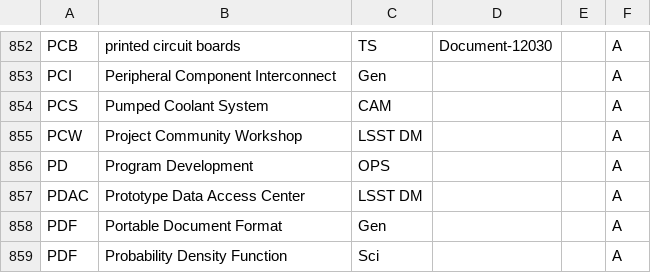
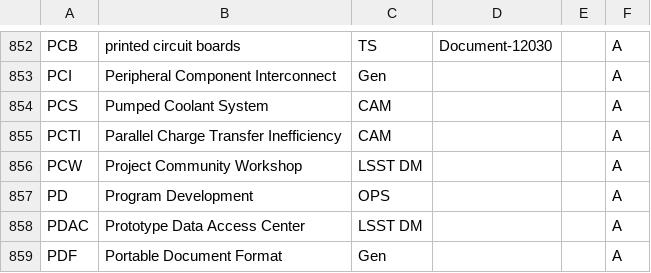
Before and after one commit to lsst/lsst-texmf, a CSV file: etc/glossarydefs.csv, drawn as a sheet; only a part is shown, gaps mark what is left out; the shorter side is filled out with more unchanged rows.

```diff
--- a/etc/glossarydefs.csv
+++ b/etc/glossarydefs.csv
@@ -854,2 +854,3 @@ PCI,Peripheral Component Interconnect,Gen,,,A
 PCS,Pumped Coolant System,CAM,,,A
+PCTI,Parallel Charge Transfer Inefficiency,CAM,,,A
 PCW,Project Community Workshop,LSST DM,,,A
```
Also changed, not shown: etc/glossarydefs_es.csv.
